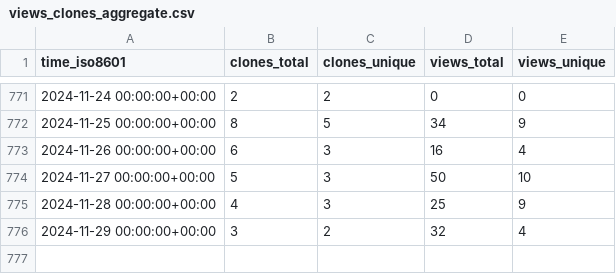
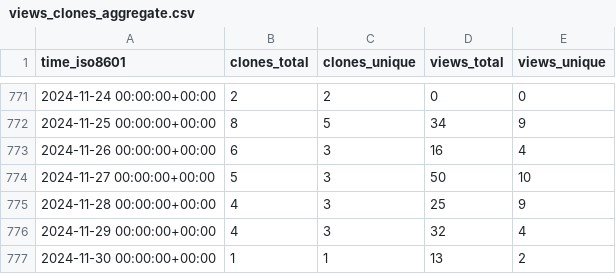
Before and after one commit to miroapp/api-clients, a CSV file: miroapp/api-clients/ghrs-data/views_clones_aggregate.csv, drawn as a sheet; only a part is shown, gaps mark what is left out.

```diff
--- a/miroapp/api-clients/ghrs-data/views_clones_aggregate.csv
+++ b/miroapp/api-clients/ghrs-data/views_clones_aggregate.csv
@@ -775,2 +775,3 @@ time_iso8601,clones_total,clones_unique,views_total,views_unique
 2024-11-28 00:00:00+00:00,4,3,25,9
-2024-11-29 00:00:00+00:00,3,2,32,4
+2024-11-29 00:00:00+00:00,4,3,32,4
+2024-11-30 00:00:00+00:00,1,1,13,2
```
Also changed, not shown: 1 other file.
